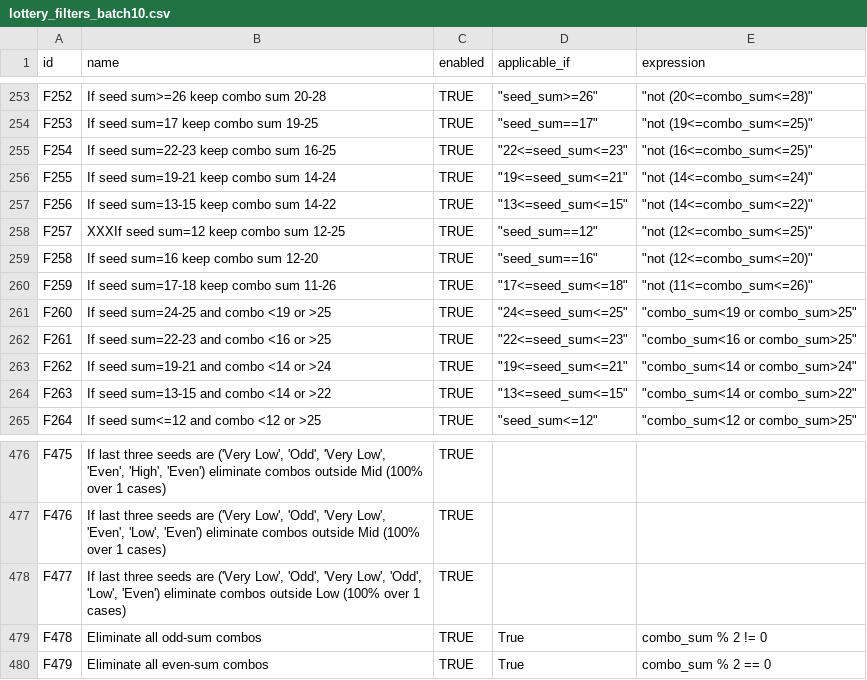
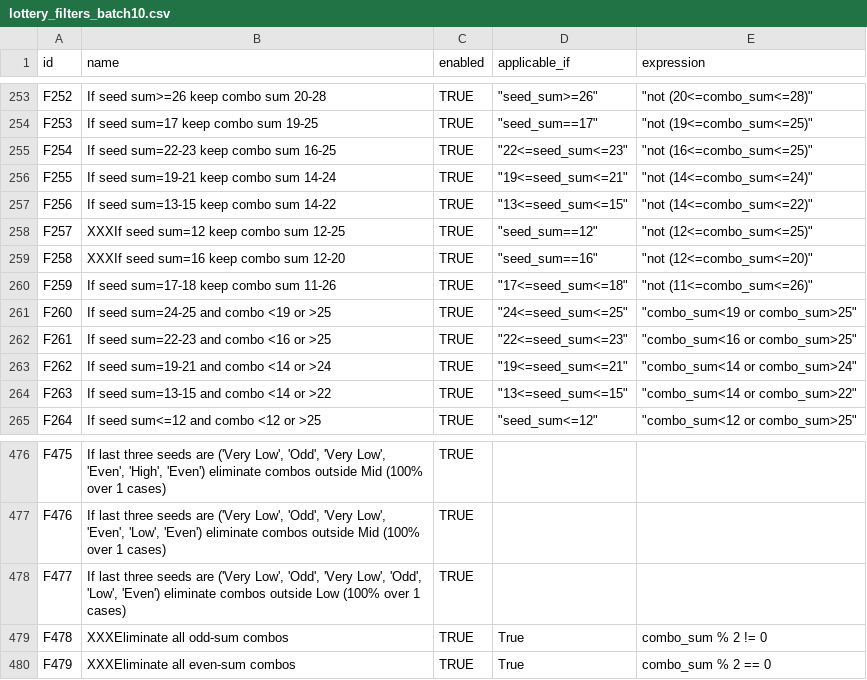
Before and after one commit to wanawin/pythonfiltertester, a CSV file: lottery_filters_batch10.csv, drawn as a sheet; only a part is shown, gaps mark what is left out.

Commit message:
Update lottery_filters_batch10.csv

```diff
--- a/lottery_filters_batch10.csv
+++ b/lottery_filters_batch10.csv
@@ -258,3 +258,3 @@ F256,If seed sum=13-15 keep combo sum 14-22,TRUE,"""13<=seed_sum<=15""","""not (
 F257,XXXIf seed sum=12 keep combo sum 12-25,TRUE,"""seed_sum==12""","""not (12<=combo_sum<=25)""",,,,,,,,,,
-F258,If seed sum=16 keep combo sum 12-20,TRUE,"""seed_sum==16""","""not (12<=combo_sum<=20)""",,,,,,,,,,
+F258,XXXIf seed sum=16 keep combo sum 12-20,TRUE,"""seed_sum==16""","""not (12<=combo_sum<=20)""",,,,,,,,,,
 F259,If seed sum=17-18 keep combo sum 11-26,TRUE,"""17<=seed_sum<=18""","""not (11<=combo_sum<=26)""",,,,,,,,,,
@@ -478,3 +478,3 @@ F476,"If last three seeds are ('Very Low', 'Odd', 'Very Low', 'Even', 'Low', 'Ev
 F477,"If last three seeds are ('Very Low', 'Odd', 'Very Low', 'Odd', 'Low', 'Even') eliminate combos outside Low (100% over 1 cases)",TRUE,,,,,,,,,,,,
-F478,"Eliminate all odd-sum combos",TRUE,"True","combo_sum % 2 != 0",,,,,,,,,,
-F479,"Eliminate all even-sum combos",TRUE,"True","combo_sum % 2 == 0",,,,,,,,,,
+F478,"XXXEliminate all odd-sum combos",TRUE,"True","combo_sum % 2 != 0",,,,,,,,,,
+F479,"XXXEliminate all even-sum combos",TRUE,"True","combo_sum % 2 == 0",,,,,,,,,,
```
